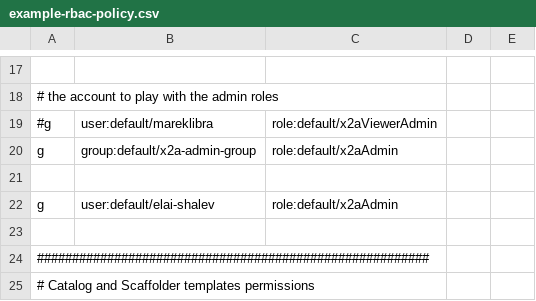
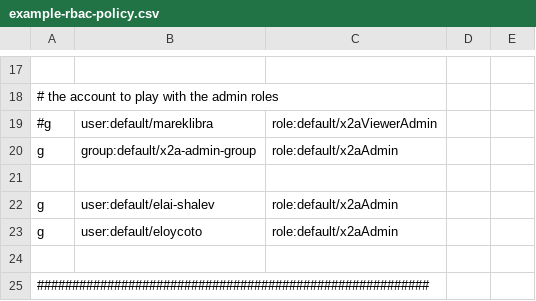
Before and after one commit to redhat-developer/rhdh-plugins, a CSV file: workspaces/x2a/examples/example-rbac-policy.csv, drawn as a sheet; only a part is shown, gaps mark what is left out; the shorter side is filled out with more unchanged rows; the diff names each change by its address in the sheet, - before the commit and + after, or states it on an @@ line.

```diff
--- a/workspaces/x2a/examples/example-rbac-policy.csv
+++ b/workspaces/x2a/examples/example-rbac-policy.csv
+row 23: g | user:default/eloycoto | role:default/x2aAdmin
```
Also changed, not shown: 11 other files.
